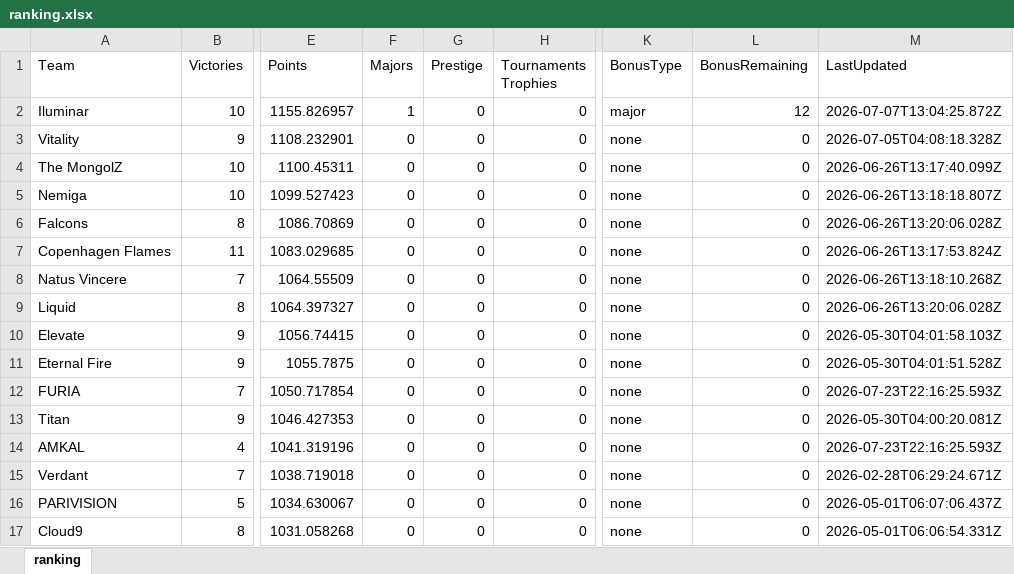
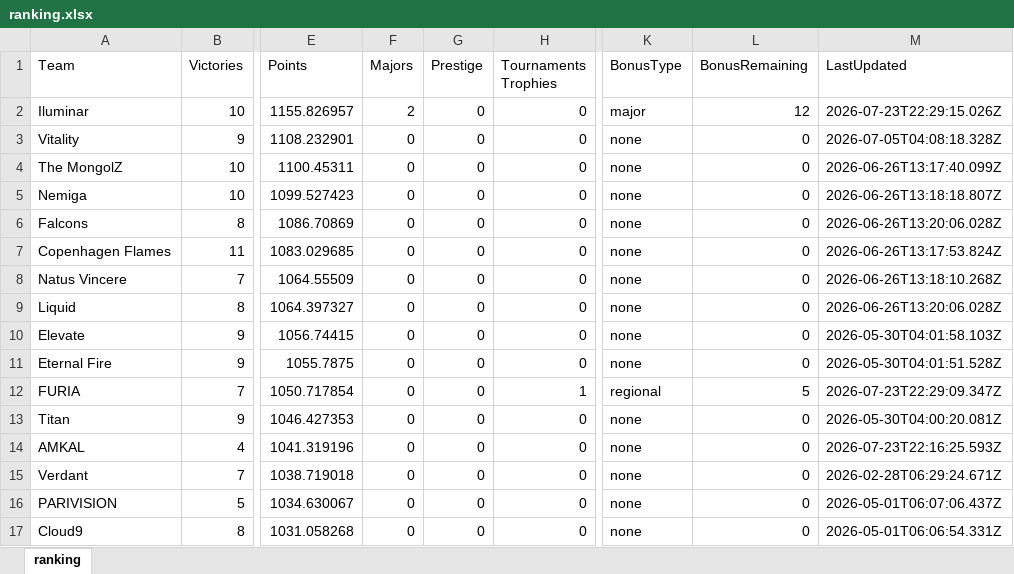
Before and after one commit to ckjhn/ck-tools, an Excel workbook: file/ranking.xlsx, sheet ranking, drawn as a sheet; only a part is shown, gaps mark what is left out; values as stored, in another font and other column widths than the file's, no borders; the diff names each change by its address in the sheet, - before the commit and + after, or states it on an @@ line.

Commit message:
Update ranking.xlsx

```diff
--- a/file/ranking.xlsx (sheet ranking)
+++ b/file/ranking.xlsx (sheet ranking)
-F2 (Majors): 1
+F2 (Majors): 2
-M2 (LastUpdated): 2026-07-07T13:04:25.872Z
+M2 (LastUpdated): 2026-07-23T22:29:15.026Z
-H12 (Tournaments Trophies): 0
+H12 (Tournaments Trophies): 1
-K12 (BonusType): none
+K12 (BonusType): regional
-L12 (BonusRemaining): 0
+L12 (BonusRemaining): 5
-M12 (LastUpdated): 2026-07-23T22:16:25.593Z
+M12 (LastUpdated): 2026-07-23T22:29:09.347Z
```
